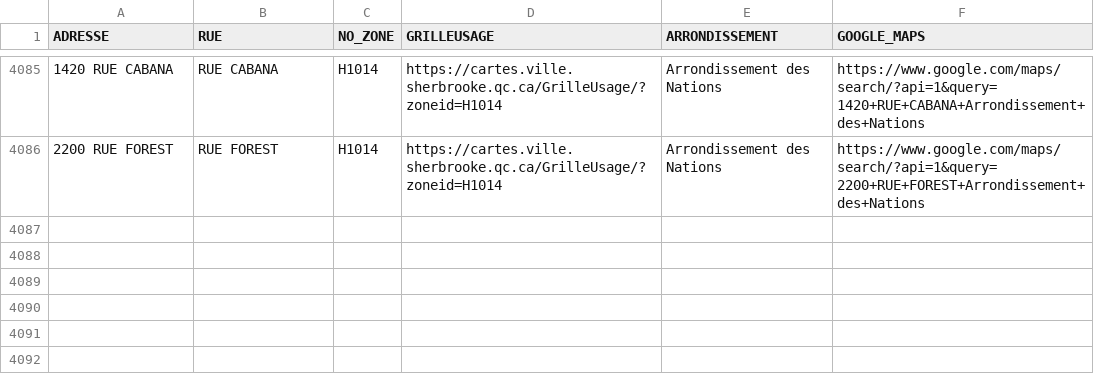
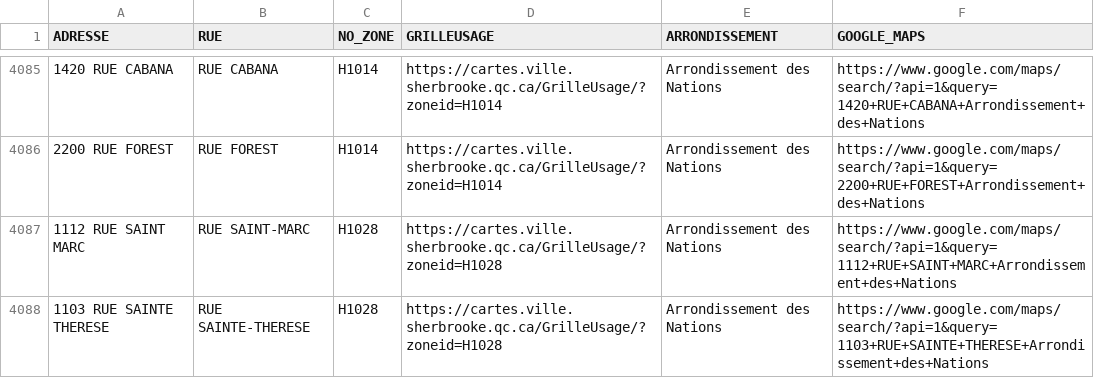
Before and after one commit to KBAILEY90/Prospection, a CSV file: data/Adresses_Inaccessibles.csv, drawn as a sheet; only a part is shown, gaps mark what is left out; the diff names each change by its address in the sheet, - before the commit and + after, or states it on an @@ line.

```diff
--- a/data/Adresses_Inaccessibles.csv
+++ b/data/Adresses_Inaccessibles.csv
+row 4087: 1112 RUE SAINT MARC | RUE SAINT-MARC | H1028 | https://cartes.ville.sherbrooke.qc.ca/GrilleUsage/?zoneid=H1028 | Arrondissement des Nations | https://www.google.com/maps/search/?api=1&query=1112+RUE+SAINT+MARC+Arrondissement+des+Nations
+row 4088: 1103 RUE SAINTE THERESE | RUE SAINTE-THERESE | H1028 | https://cartes.ville.sherbrooke.qc.ca/GrilleUsage/?zoneid=H1028 | Arrondissement des Nations | https://www.google.com/maps/search/?api=1&query=1103+RUE+SAINTE+THERESE+Arrondissement+des+Nations
```
